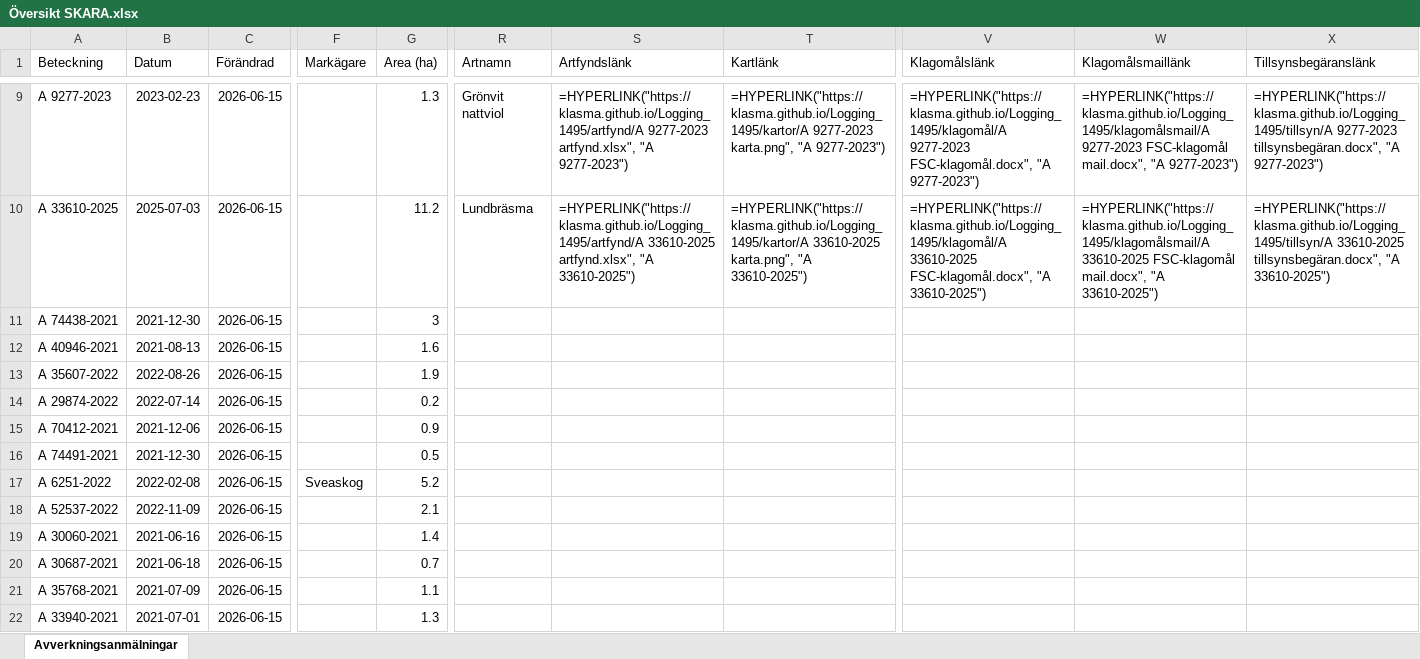
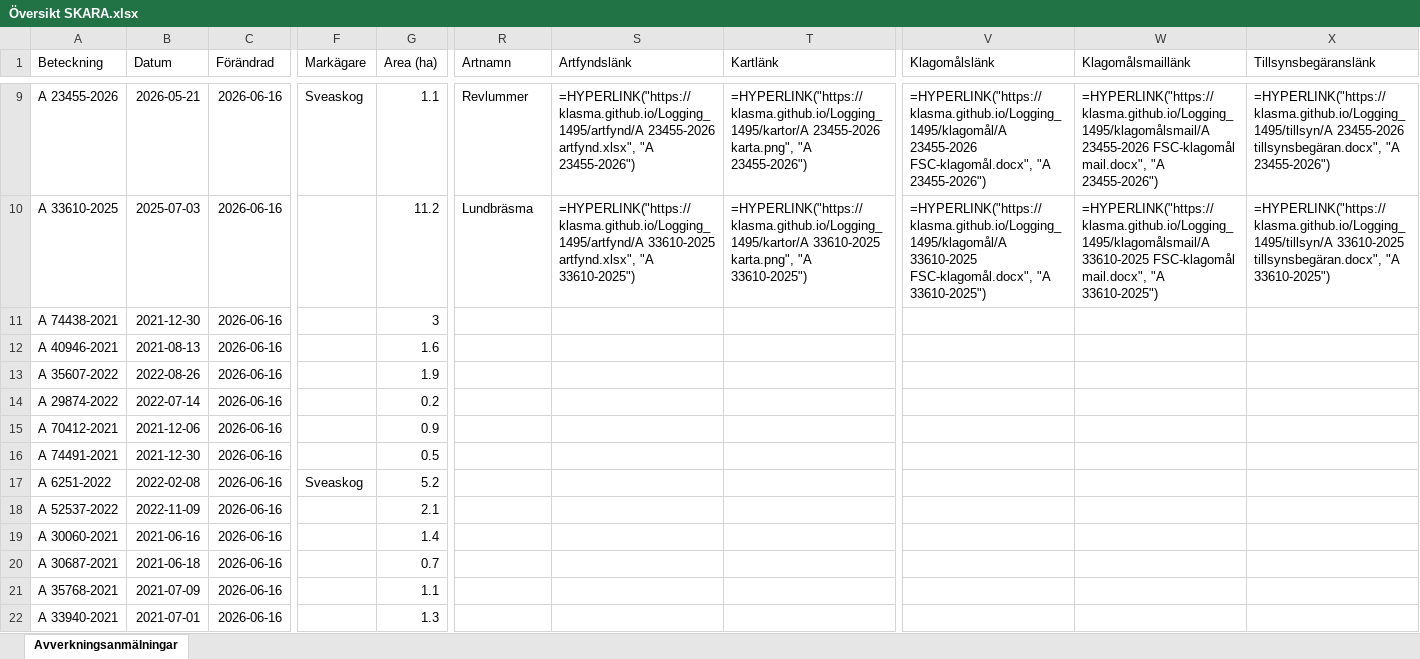
Before and after one commit to klasma/Logging_1495, an Excel workbook: Översikt SKARA.xlsx, sheet Avverkningsanmälningar, drawn as a sheet; only a part is shown, gaps mark what is left out; values as stored, in another font and other column widths than the file's, no borders; formulas without a stored value are shown as written; the diff covers the shown part only; the diff names each change by its address in the sheet, - before the commit and + after, or states it on an @@ line.

```diff
--- a/Översikt SKARA.xlsx (sheet Avverkningsanmälningar)
+++ b/Översikt SKARA.xlsx (sheet Avverkningsanmälningar)
-A9 (Beteckning): A 9277-2023
+A9 (Beteckning): A 23455-2026
-B9 (Datum): 2023-02-23
+B9 (Datum): 2026-05-21
-C9:C22 (Förändrad): 2026-06-15
+C9:C22 (Förändrad): 2026-06-16
-F9 (Markägare): (empty)
+F9 (Markägare): Sveaskog
-G9 (Area (ha)): 1.3
+G9 (Area (ha)): 1.1
-R9 (Artnamn): Grönvit nattviol
+R9 (Artnamn): Revlummer
-S9 (Artfyndslänk): =HYPERLINK("https://klasma.github.io/Logging_1495/artfynd/A 9277-2023 artfynd.xlsx", "A 9277-2023")
+S9 (Artfyndslänk): =HYPERLINK("https://klasma.github.io/Logging_1495/artfynd/A 23455-2026 artfynd.xlsx", "A 23455-2026")
-T9 (Kartlänk): =HYPERLINK("https://klasma.github.io/Logging_1495/kartor/A 9277-2023 karta.png", "A 9277-2023")
+T9 (Kartlänk): =HYPERLINK("https://klasma.github.io/Logging_1495/kartor/A 23455-2026 karta.png", "A 23455-2026")
-V9 (Klagomålslänk): =HYPERLINK("https://klasma.github.io/Logging_1495/klagomål/A 9277-2023 FSC-klagomål.docx", "A 9277-2023")
+V9 (Klagomålslänk): =HYPERLINK("https://klasma.github.io/Logging_1495/klagomål/A 23455-2026 FSC-klagomål.docx", "A 23455-2026")
-W9 (Klagomålsmaillänk): =HYPERLINK("https://klasma.github.io/Logging_1495/klagomålsmail/A 9277-2023 FSC-klagomål mail.docx", "A 9277-2023")
+W9 (Klagomålsmaillänk): =HYPERLINK("https://klasma.github.io/Logging_1495/klagomålsmail/A 23455-2026 FSC-klagomål mail.docx", "A 23455-2026")
-X9 (Tillsynsbegäranslänk): =HYPERLINK("https://klasma.github.io/Logging_1495/tillsyn/A 9277-2023 tillsynsbegäran.docx", "A 9277-2023")
+X9 (Tillsynsbegäranslänk): =HYPERLINK("https://klasma.github.io/Logging_1495/tillsyn/A 23455-2026 tillsynsbegäran.docx", "A 23455-2026")
```
Also changed, not shown: 874 edited cells elsewhere in this sheet, artfynd/A 1202-2024 artfynd.xlsx, artfynd/A 23455-2026 artfynd.xlsx, 49 other files.
